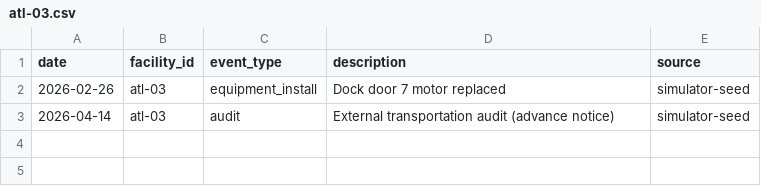
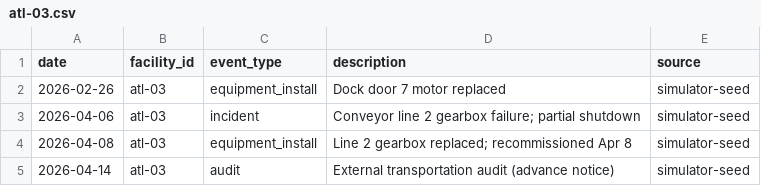
Before and after one commit to JHWiggins-CLT/aci-system, a CSV file: data/events/atl-03.csv, drawn as a sheet.

```diff
--- a/data/events/atl-03.csv
+++ b/data/events/atl-03.csv
@@ -2,2 +2,4 @@ date,facility_id,event_type,description,source
 2026-02-26,atl-03,equipment_install,Dock door 7 motor replaced,simulator-seed
+2026-04-06,atl-03,incident,Conveyor line 2 gearbox failure; partial shutdown,simulator-seed
+2026-04-08,atl-03,equipment_install,Line 2 gearbox replaced; recommissioned Apr 8,simulator-seed
 2026-04-14,atl-03,audit,External transportation audit (advance notice),simulator-seed
```
Also changed, not shown: data/events/sav-01.csv, data/metrics/equipment/atl-03.csv, 22 other files.
